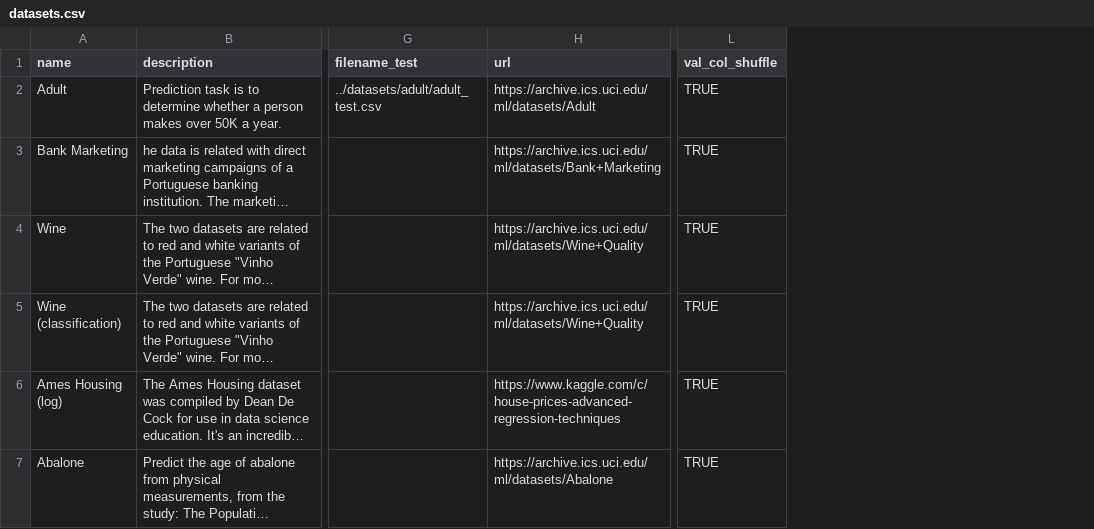
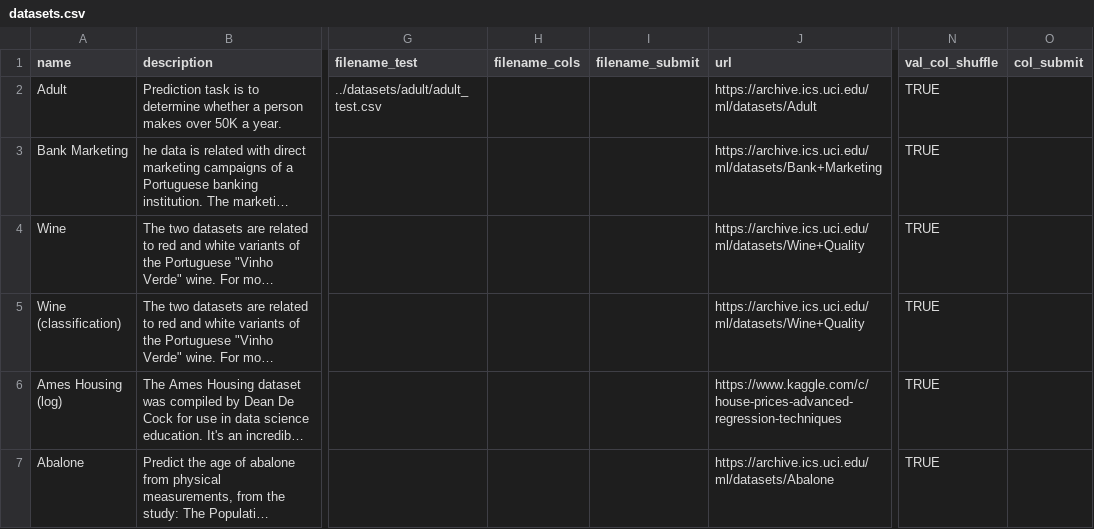
Before and after one commit to pierre-chaville/automlk, a CSV file: datasets/datasets.csv, drawn as a sheet; only a part is shown, gaps mark what is left out; long unchanged cells end in …; the diff covers the shown part only; the diff names each change by its address in the sheet, - before the commit and + after, or states it on an @@ line.

```diff
--- a/datasets/datasets.csv
+++ b/datasets/datasets.csv
+column H (filename_cols), empty
+column I (filename_submit), empty
+column O (col_submit), empty
```
Also changed, not shown: 1 added row elsewhere in this file, 18 other files.
